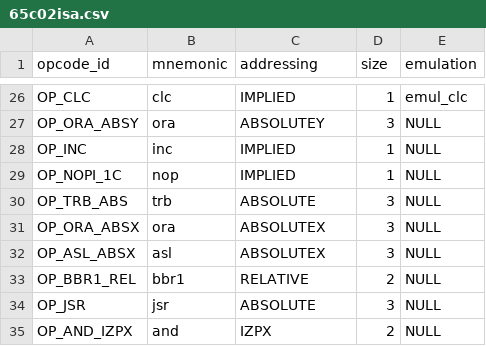
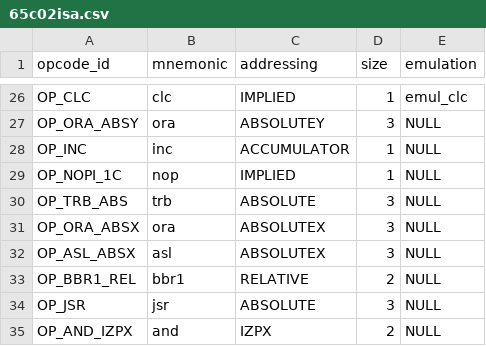
Before and after one commit to rkujawa/rk65c02, a CSV file: src/65c02isa.csv, drawn as a sheet; only a part is shown, gaps mark what is left out.

Commit message:
No-operand INC has accumulator addressing mode, not implied.

```diff
--- a/src/65c02isa.csv
+++ b/src/65c02isa.csv
@@ -27,3 +27,3 @@ OP_CLC,"clc",IMPLIED,1,emul_clc
 OP_ORA_ABSY,"ora",ABSOLUTEY,3,NULL
-OP_INC,"inc",IMPLIED,1,NULL
+OP_INC,"inc",ACCUMULATOR,1,NULL
 OP_NOPI_1C,"nop",IMPLIED,1,NULL
```
